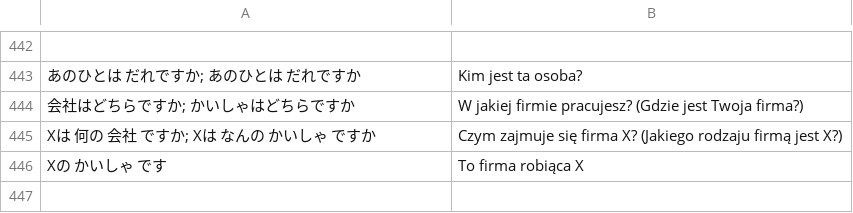
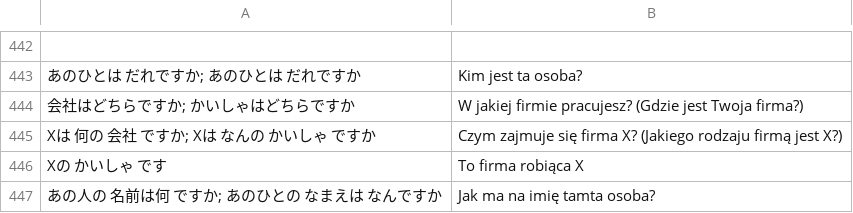
Before and after one commit to kamil-adam/anki, a CSV file: japan/japoński.csv, drawn as a sheet; only a part is shown, gaps mark what is left out; the diff names each change by its address in the sheet, - before the commit and + after, or states it on an @@ line.

Commit message:
japan

```diff
--- a/japan/japoński.csv
+++ b/japan/japoński.csv
+row 447: あの人の 名前は何 ですか; あのひとの なまえは なんですか | Jak ma na imię tamta osoba?
```
